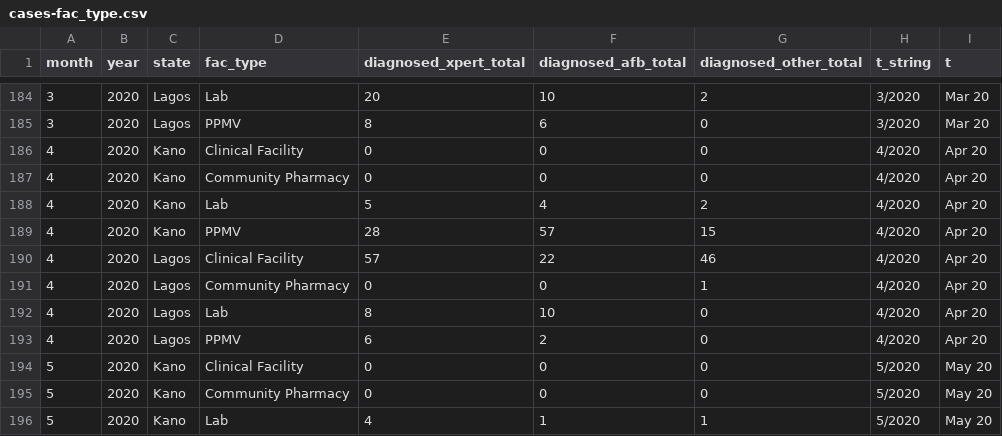
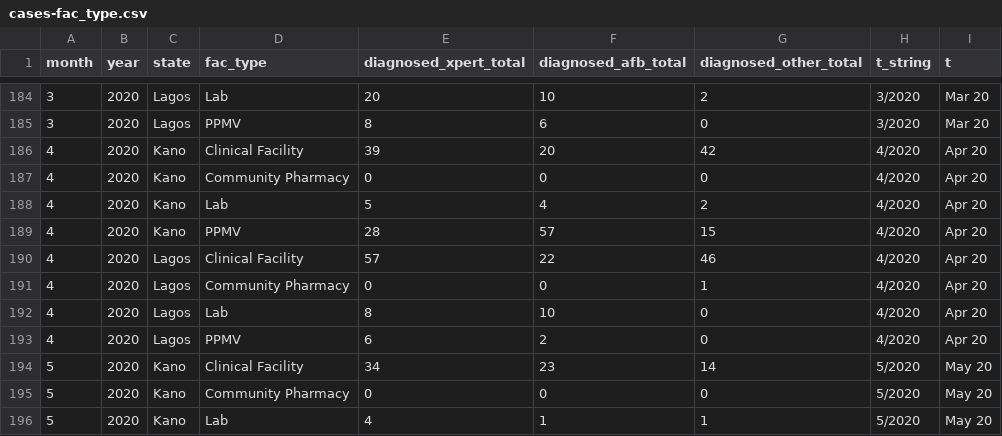
Before and after one commit to bbdaniels/nigeria-shops-analysis, a CSV file: outputs/data/cases-fac_type.csv, drawn as a sheet; only a part is shown, gaps mark what is left out.

```diff
--- a/outputs/data/cases-fac_type.csv
+++ b/outputs/data/cases-fac_type.csv
@@ -185,3 +185,3 @@ month,year,state,fac_type,diagnosed_xpert_total,diagnosed_afb_total,diagnosed_ot
 3,2020,"Lagos","PPMV",8,6,0,"3/2020",Mar 20
-4,2020,"Kano","Clinical Facility",0,0,0,"4/2020",Apr 20
+4,2020,"Kano","Clinical Facility",39,20,42,"4/2020",Apr 20
 4,2020,"Kano","Community Pharmacy",0,0,0,"4/2020",Apr 20
@@ -193,3 +193,3 @@ month,year,state,fac_type,diagnosed_xpert_total,diagnosed_afb_total,diagnosed_ot
 4,2020,"Lagos","PPMV",6,2,0,"4/2020",Apr 20
-5,2020,"Kano","Clinical Facility",0,0,0,"5/2020",May 20
+5,2020,"Kano","Clinical Facility",34,23,14,"5/2020",May 20
 5,2020,"Kano","Community Pharmacy",0,0,0,"5/2020",May 20
```
Also changed, not shown: outputs/data/cascade-type.csv, outputs/data/closures.csv, 13 other files.
